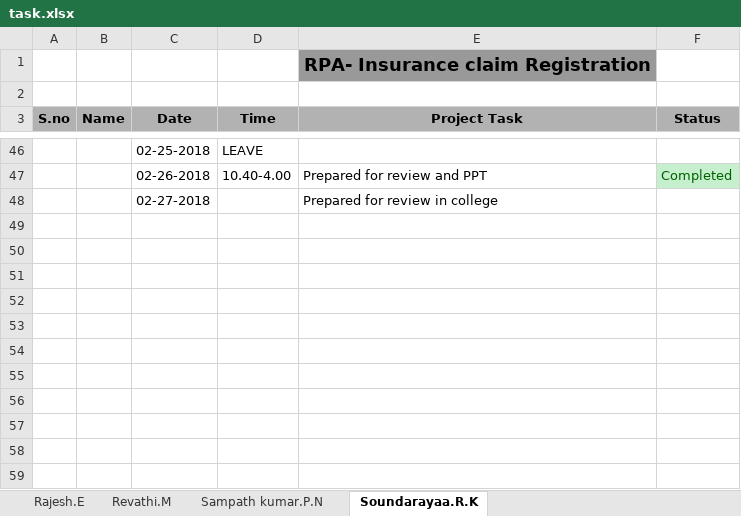
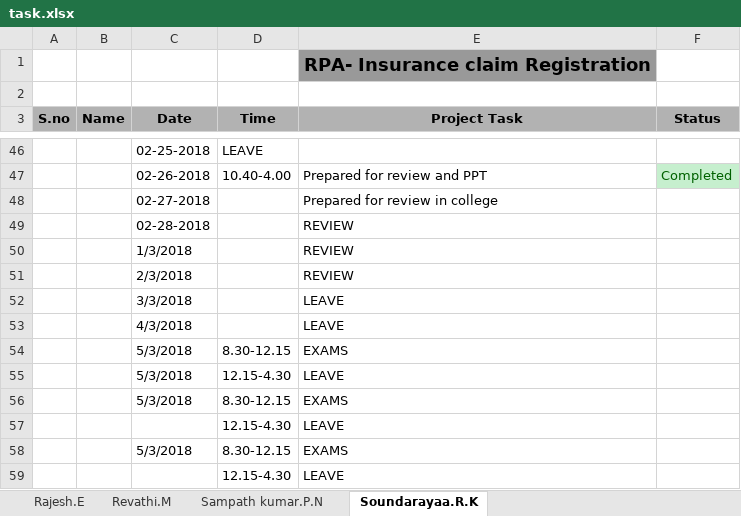
Before and after one commit to SampathKumar27896/Robotic_Process_Automation_Batch_1_CSE_B, an Excel workbook: task.xlsx, sheet Soundarayaa.R.K, drawn as a sheet; only a part is shown, gaps mark what is left out; values as stored, in another font and other column widths than the file's, no borders; the diff names each change by its address in the sheet, - before the commit and + after, or states it on an @@ line.

```diff
--- a/task.xlsx (sheet Soundarayaa.R.K)
+++ b/task.xlsx (sheet Soundarayaa.R.K)
+row 49:  |  | 02-28-2018 |  | REVIEW
+row 50:  |  | 1/3/2018 |  | REVIEW
+row 51:  |  | 2/3/2018 |  | REVIEW
+row 52:  |  | 3/3/2018 |  | LEAVE
+row 53:  |  | 4/3/2018 |  | LEAVE
+row 54:  |  | 5/3/2018 | 8.30-12.15 | EXAMS
+row 55:  |  | 5/3/2018 | 12.15-4.30 | LEAVE
+row 56:  |  | 5/3/2018 | 8.30-12.15 | EXAMS
+row 57:  |  |  | 12.15-4.30 | LEAVE
+row 58:  |  | 5/3/2018 | 8.30-12.15 | EXAMS
+row 59:  |  |  | 12.15-4.30 | LEAVE
```
Also changed, not shown: sheet Revathi.M, sheet Rajesh.E.
